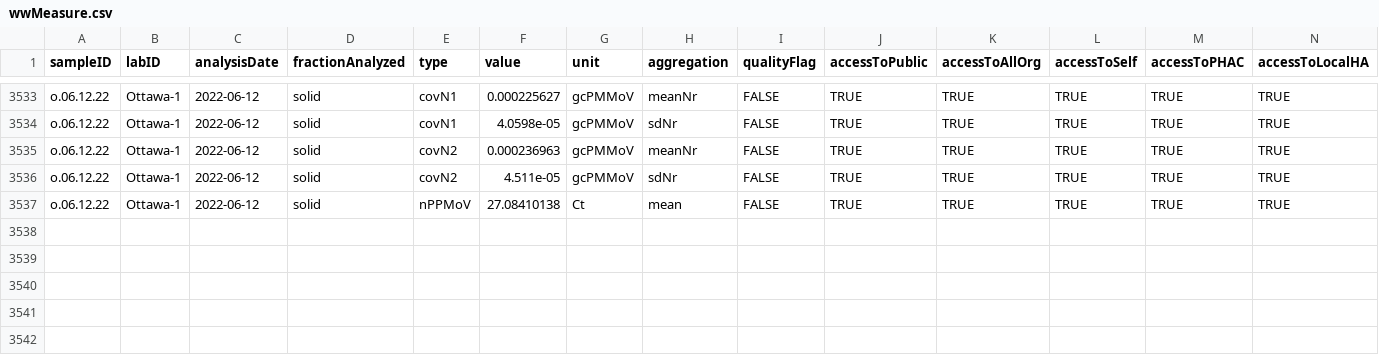
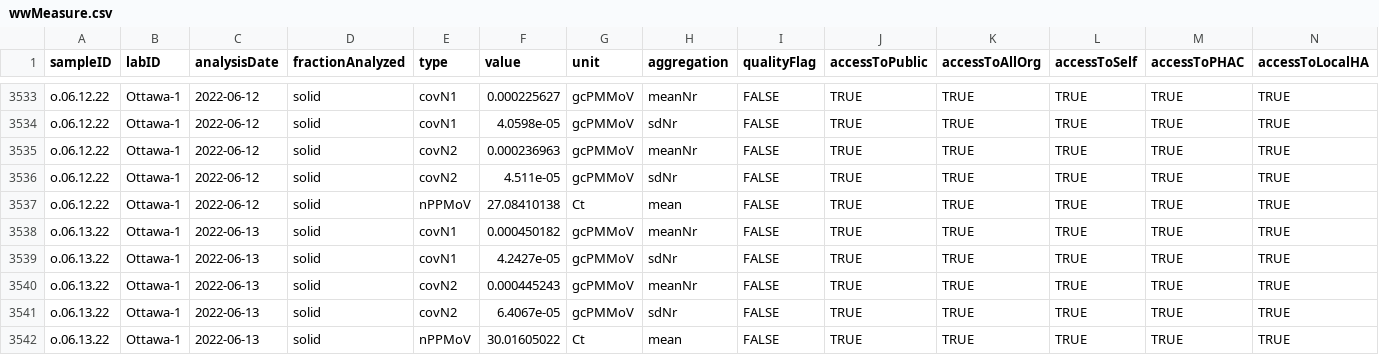
Before and after one commit to Delatolla-lab/PHESD, a CSV file: Wastewater/Ottawa/Data/wwMeasure.csv, drawn as a sheet; only a part is shown, gaps mark what is left out; rows hold the shown columns only; the diff names each change by its address in the sheet, - before the commit and + after, or states it on an @@ line.

```diff
--- a/Wastewater/Ottawa/Data/wwMeasure.csv
+++ b/Wastewater/Ottawa/Data/wwMeasure.csv
+row 3538: o.06.13.22 | Ottawa-1 | 2022-06-13 | solid | covN1 | 0.000450182 | gcPMMoV | meanNr | FALSE | TRUE | TRUE | TRUE | TRUE | TRUE
+row 3539: o.06.13.22 | Ottawa-1 | 2022-06-13 | solid | covN1 | 4.2427e-05 | gcPMMoV | sdNr | FALSE | TRUE | TRUE | TRUE | TRUE | TRUE
+row 3540: o.06.13.22 | Ottawa-1 | 2022-06-13 | solid | covN2 | 0.000445243 | gcPMMoV | meanNr | FALSE | TRUE | TRUE | TRUE | TRUE | TRUE
+row 3541: o.06.13.22 | Ottawa-1 | 2022-06-13 | solid | covN2 | 6.4067e-05 | gcPMMoV | sdNr | FALSE | TRUE | TRUE | TRUE | TRUE | TRUE
+row 3542: o.06.13.22 | Ottawa-1 | 2022-06-13 | solid | nPPMoV | 30.01605022 | Ct | mean | FALSE | TRUE | TRUE | TRUE | TRUE | TRUE
```
Also changed, not shown: Wastewater/Ottawa/Data/wastewater_virus.csv.
